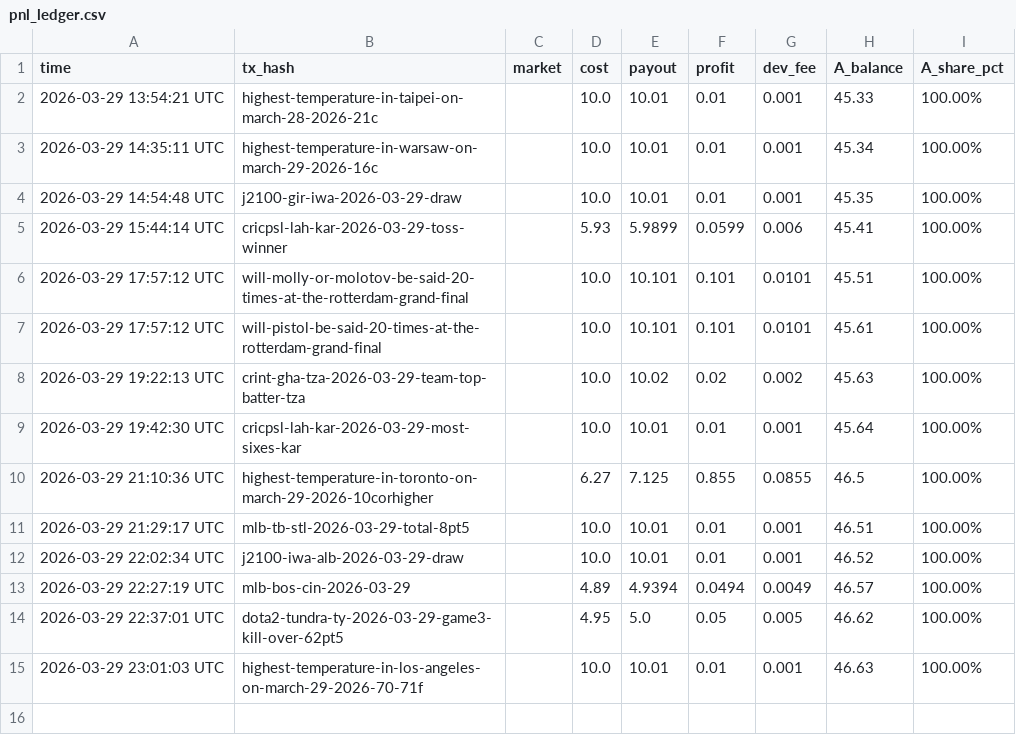
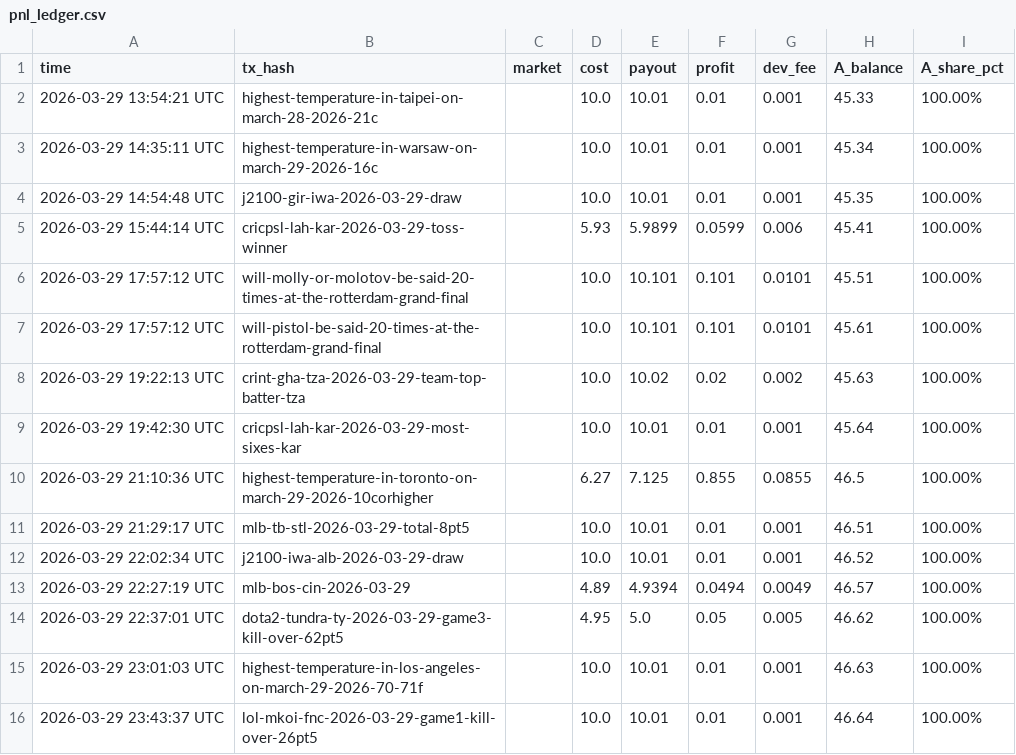
Before and after one commit to kennylin1101/uma.arb.statement, a CSV file: pnl_ledger.csv, drawn as a sheet; the diff names each change by its address in the sheet, - before the commit and + after, or states it on an @@ line.

Commit message:
claim: lol-mkoi-fnc-2026-03-29-game1-kill-over-26pt5  +$0.0100

```diff
--- a/pnl_ledger.csv
+++ b/pnl_ledger.csv
+row 16: 2026-03-29 23:43:37 UTC | lol-mkoi-fnc-2026-03-29-game1-kill-over-26pt5 |  | 10.0 | 10.01 | 0.01 | 0.001 | 46.64 | 100.00%
```
Also changed, not shown: 1 other file.
